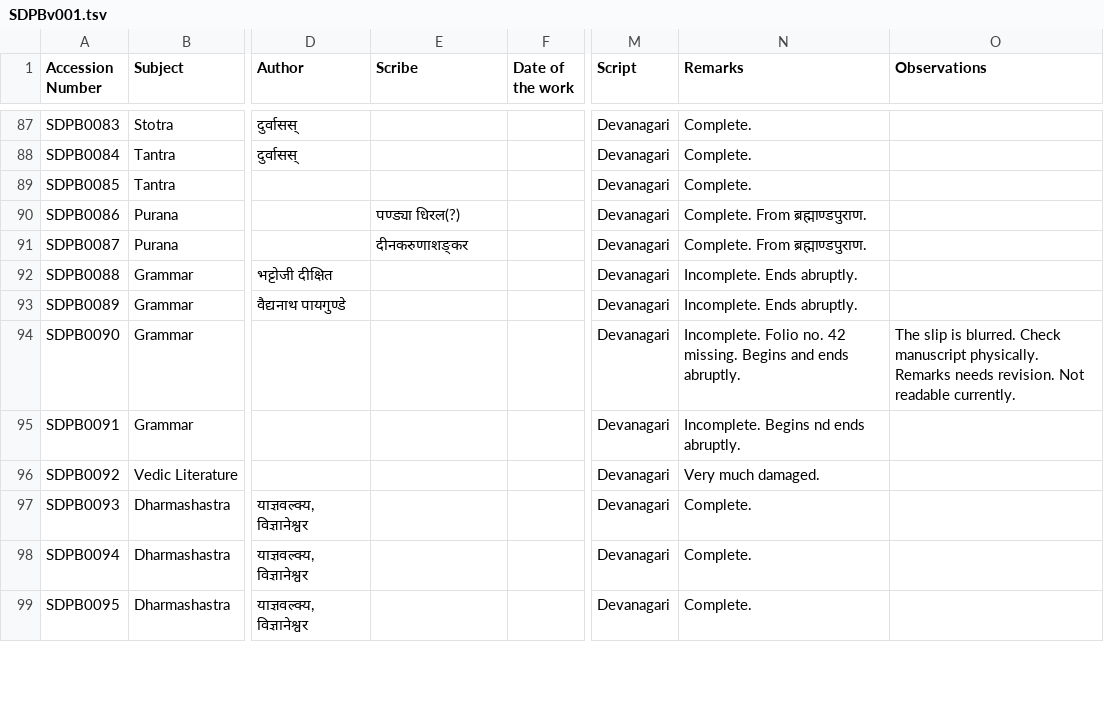
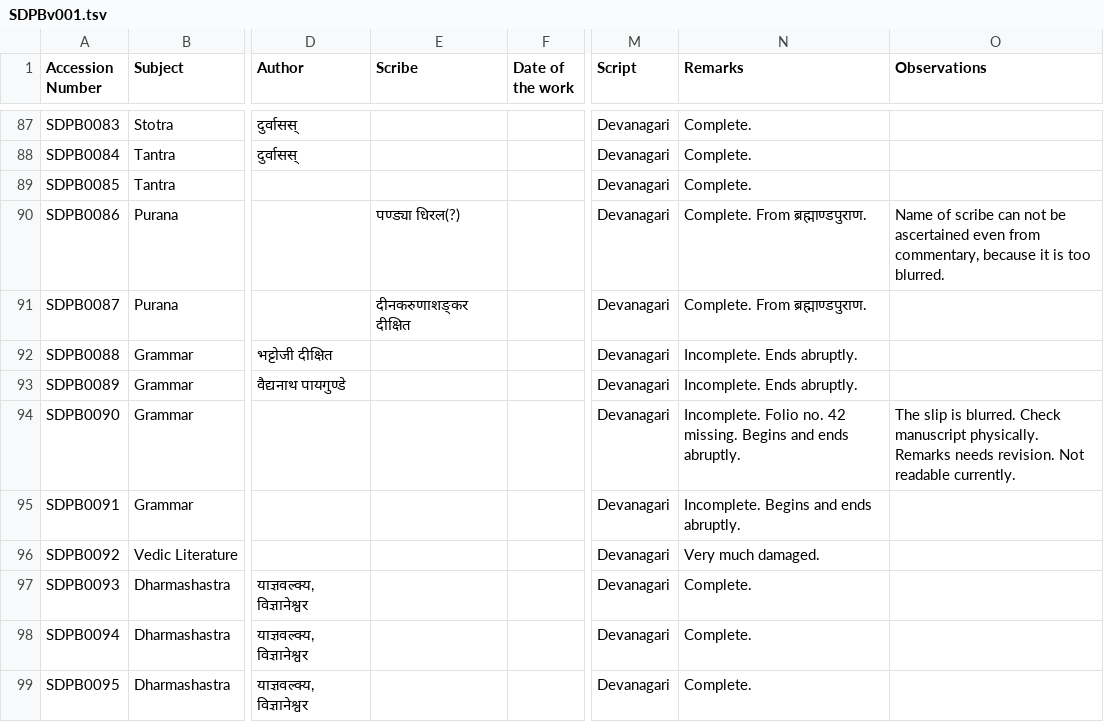
Before and after one commit to drdhaval2785/ChunilalGandhiVidyabhavan, a TSV file: derivedFiles/SDPBv001.tsv, drawn as a sheet; only a part is shown, gaps mark what is left out; the diff covers the shown part only; the diff names each change by its address in the sheet, - before the commit and + after, or states it on an @@ line.

Commit message:
SBPB proofreading till 100

```diff
--- a/derivedFiles/SDPBv001.tsv
+++ b/derivedFiles/SDPBv001.tsv
-O90 (Observations): (empty)
+O90 (Observations): Name of scribe can not be ascertained even from commentary, because it is too blurred.
-E91 (Scribe): दीनकरुणाशङ्कर
+E91 (Scribe): दीनकरुणाशङ्कर दीक्षित
-N95 (Remarks): Incomplete. Begins nd ends abruptly.
+N95 (Remarks): Incomplete. Begins and ends abruptly.
```
Also changed, not shown: 21 edited cells elsewhere in this file.
